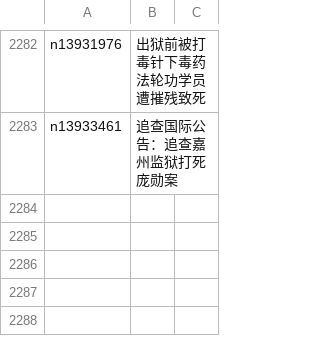
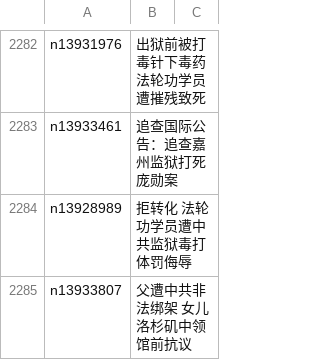
Before and after one commit to epic-marker/epoch-special, a CSV file: indexes/nf4379.csv, drawn as a sheet; only a part is shown, gaps mark what is left out.

```diff
--- a/indexes/nf4379.csv
+++ b/indexes/nf4379.csv
@@ -2283 +2283,3 @@ n13931976,出狱前被打毒针下毒药 法轮功学员遭摧残致死
 n13933461,追查国际公告：追查嘉州监狱打死庞勋案
+n13928989,拒转化 法轮功学员遭中共监狱毒打体罚侮辱
+n13933807,父遭中共非法绑架 女儿洛杉矶中领馆前抗议
```
Also changed, not shown: indexes/nf4386.csv, 24 other files.
